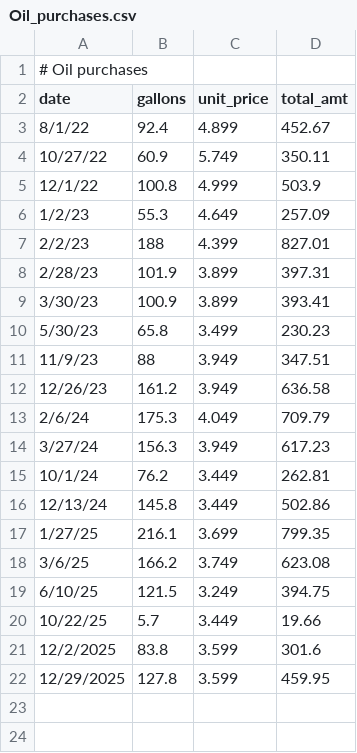
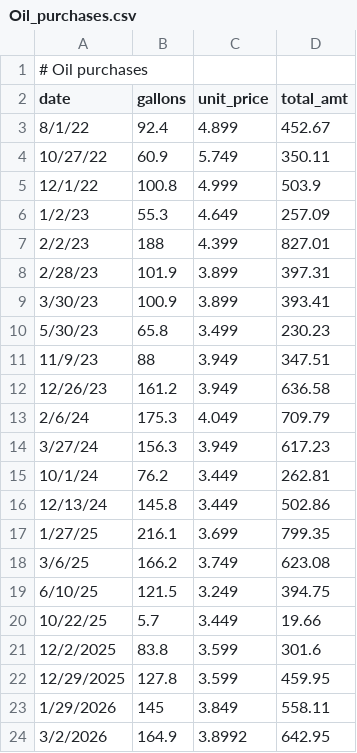
Before and after one commit to kent37/Miscellany, a CSV file: Oil/Oil_purchases.csv, drawn as a sheet.

Commit message:
Update oil purchases

```diff
--- a/Oil/Oil_purchases.csv
+++ b/Oil/Oil_purchases.csv
@@ -22 +22,3 @@ date,gallons,unit_price,total_amt
 12/29/2025,127.8,3.599,459.95
+1/29/2026,145,3.849,558.11
+3/2/2026,164.9,3.8992,642.95
```
